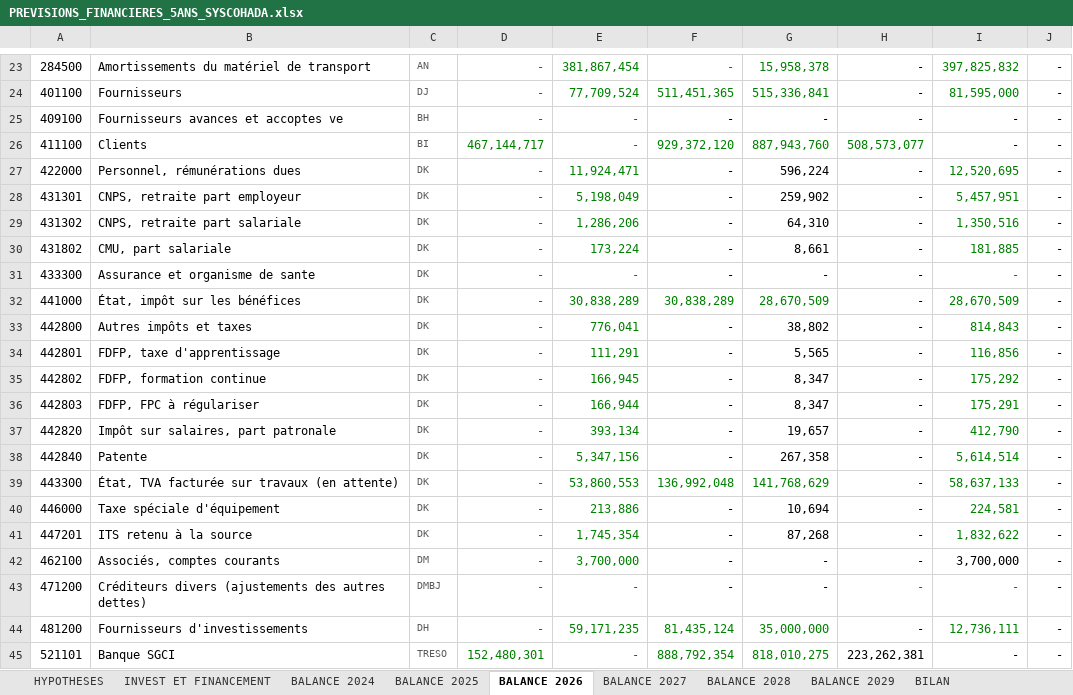
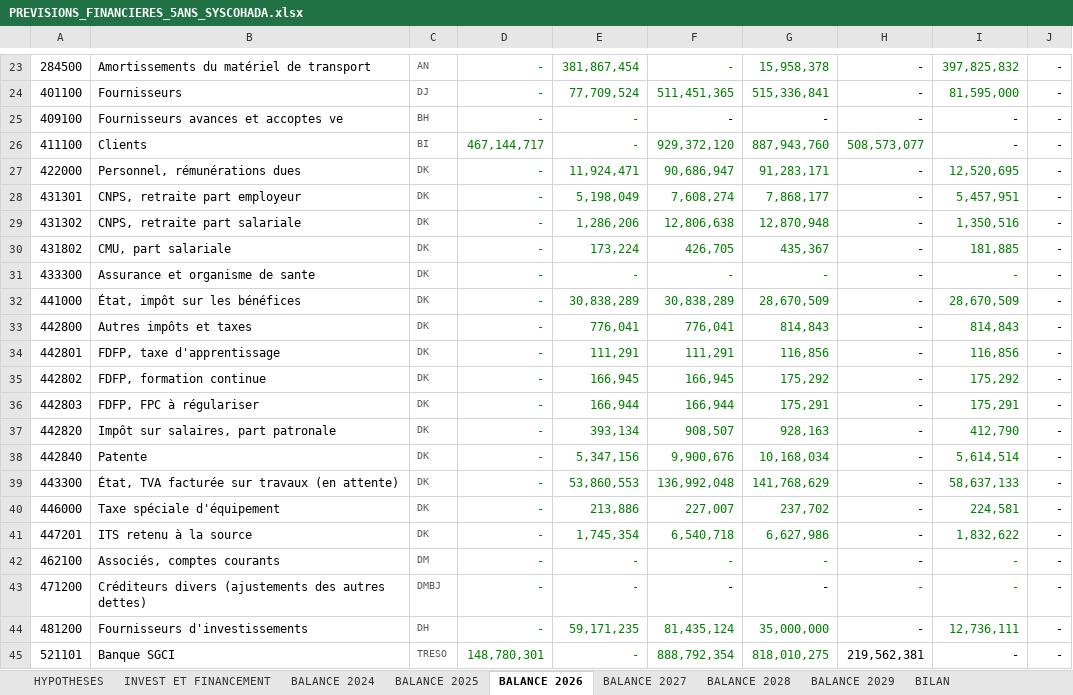
Before and after one commit to kouamesylvio-commits/Sylvio-KOUAME, an Excel workbook: previsions/PREVISIONS_FINANCIERES_5ANS_SYSCOHADA.xlsx, sheet BALANCE 2026, drawn as a sheet; only a part is shown, gaps mark what is left out; values as stored, in another font and other column widths than the file's, no borders; the diff covers the shown part only; the diff names each change by its address in the sheet, - before the commit and + after, or states it on an @@ line.

```diff
--- a/previsions/PREVISIONS_FINANCIERES_5ANS_SYSCOHADA.xlsx (sheet BALANCE 2026)
+++ b/previsions/PREVISIONS_FINANCIERES_5ANS_SYSCOHADA.xlsx (sheet BALANCE 2026)
-F27: -
+F27: 90,686,947
-F27:G31 text colour: black
+F27:G31 text colour: #008000
-G27: 596,224
+G27: 91,283,171
-F28: -
+F28: 7,608,274
-G28: 259,902
+G28: 7,868,177
-F29: -
+F29: 12,806,638
-G29: 64,310
+G29: 12,870,948
-F30: -
+F30: 426,705
-G30: 8,661
+G30: 435,367
-F33: -
+F33: 776,041
-F33:G38 text colour: black
+F33:G38 text colour: #008000
-G33: 38,802
+G33: 814,843
-F34: -
+F34: 111,291
-G34: 5,565
+G34: 116,856
-F35: -
+F35: 166,945
-G35: 8,347
+G35: 175,292
-F36: -
+F36: 166,944
-G36: 8,347
+G36: 175,291
-F37: -
+F37: 908,507
-G37: 19,657
+G37: 928,163
-F38: -
+F38: 9,900,676
-G38: 267,358
+G38: 10,168,034
-F40: -
+F40: 227,007
-F40:G42 text colour: black
+F40:G42 text colour: #008000
-G40: 10,694
+G40: 237,702
-F41: -
+F41: 6,540,718
-G41: 87,268
+G41: 6,627,986
-E42: 3,700,000
+E42: -
-I42: 3,700,000
+I42: -
-I42 text colour: black
+I42 text colour: #008000
-D45: 152,480,301
+D45: 148,780,301
-H45: 223,262,381
+H45: 219,562,381
```
Also changed, not shown: 2 added rows, 1 removed row, 2 edited cells and cell formats elsewhere in this sheet, sheet BALANCE 2027, sheet BALANCE 2029, sheet BALANCE 2028, sheet BALANCE 2025, sheet BILAN, sheet INVEST ET FINANCEMENT, 4 more sheets, formulas that keep their value.
